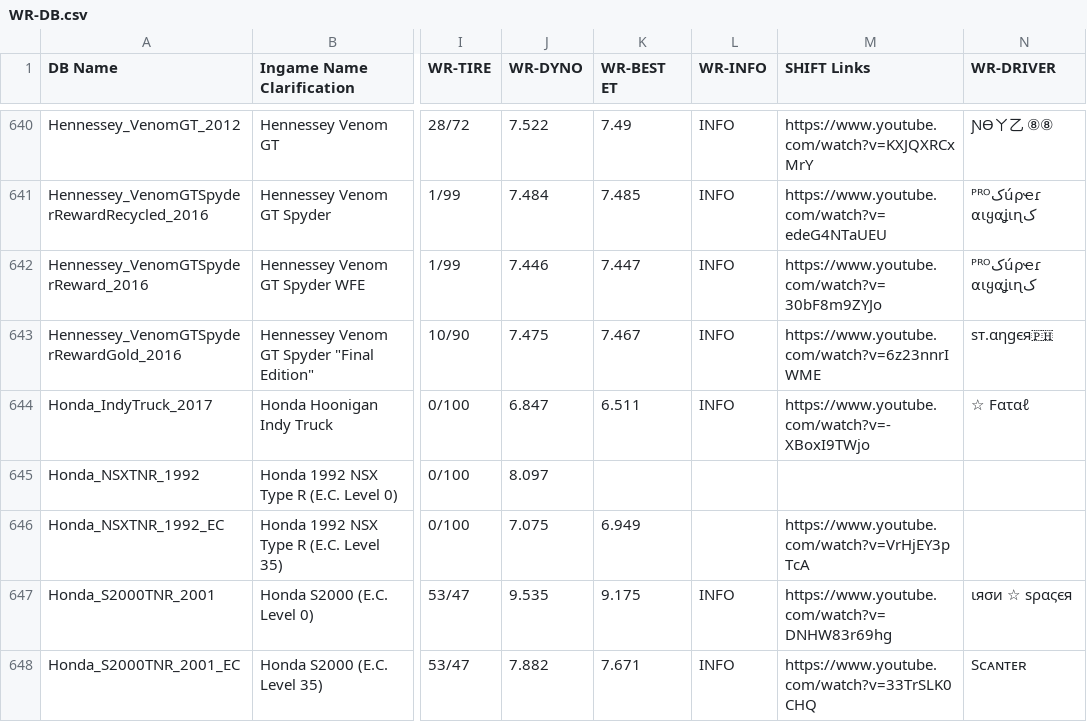
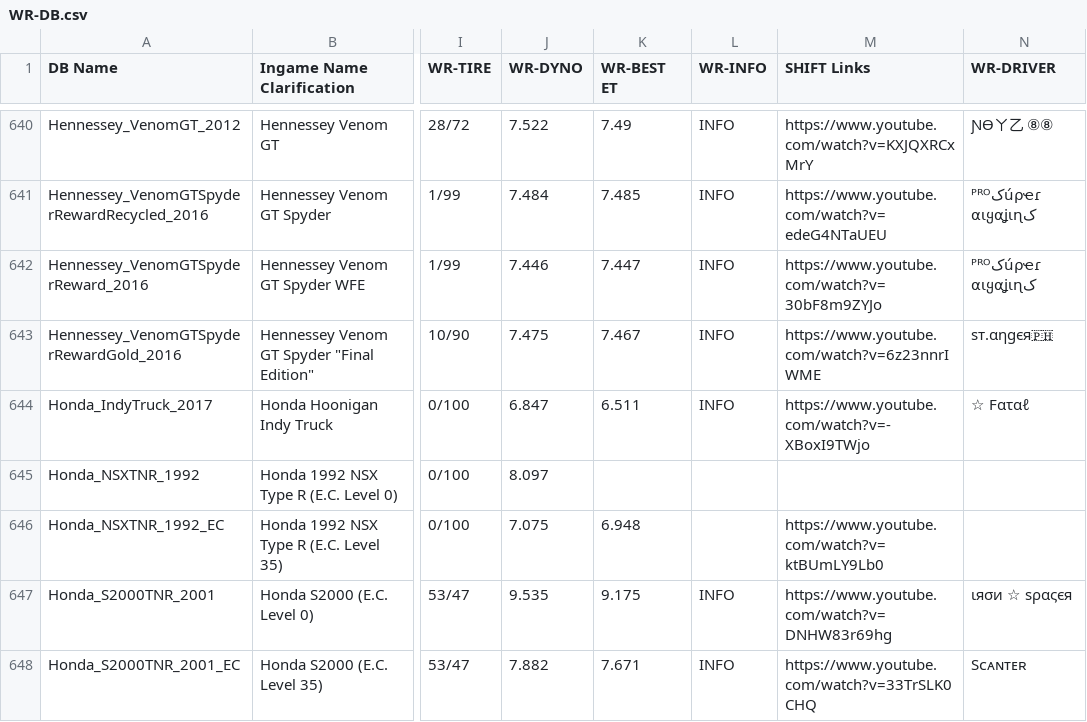
Before and after one commit to Nitro4CSR/CSR2WorldRecordsDB, a CSV file: WR-DB.csv, drawn as a sheet; only a part is shown, gaps mark what is left out; the diff names each change by its address in the sheet, - before the commit and + after, or states it on an @@ line.

Commit message:
Update WR-DB.csv

```diff
--- a/WR-DB.csv
+++ b/WR-DB.csv
-K646 (WR-BEST ET): 6.949
+K646 (WR-BEST ET): 6.948
-M646 (SHIFT Links): https://www.youtube.com/watch?v=VrHjEY3pTcA
+M646 (SHIFT Links): https://www.youtube.com/watch?v=ktBUmLY9Lb0
```
